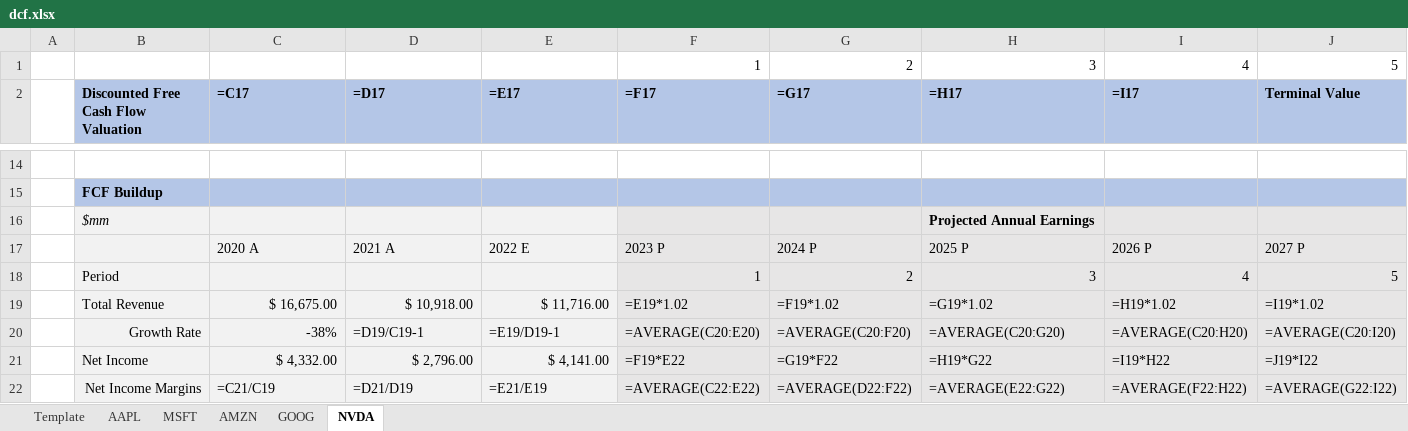
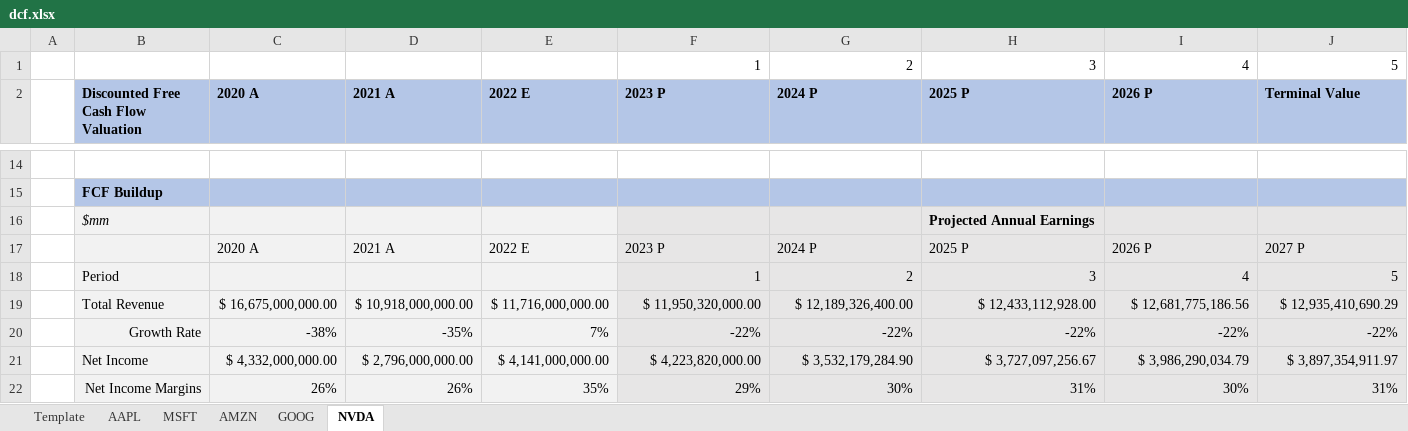
Before and after one commit to larry-lime/pyfinny, an Excel workbook: resources/dcf.xlsx, sheet NVDA, drawn as a sheet; only a part is shown, gaps mark what is left out; values as stored, in another font and other column widths than the file's, no borders; formulas without a stored value are shown as written; the diff covers the shown part only; the diff names each change by its address in the sheet, - before the commit and + after, or states it on an @@ line.

```diff
--- a/resources/dcf.xlsx (sheet NVDA)
+++ b/resources/dcf.xlsx (sheet NVDA)
-C2: =C17
+C2: 2020 A
-D2: =D17
+D2: 2021 A
-E2: =E17
+E2: 2022 E
-F2: =F17
+F2: 2023 P
-G2: =G17
+G2: 2024 P
-H2: =H17
+H2: 2025 P
-I2: =I17
+I2: 2026 P
-C19 (2020 A): $ 16,675.00
+C19 (2020 A): $ 16,675,000,000.00
-D19 (2021 A): $ 10,918.00
+D19 (2021 A): $ 10,918,000,000.00
-E19 (2022 E): $ 11,716.00
+E19 (2022 E): $ 11,716,000,000.00
-F19 (2023 P): =E19*1.02
+F19 (2023 P): $ 11,950,320,000.00
-G19 (2024 P): =F19*1.02
+G19 (2024 P): $ 12,189,326,400.00
-H19 (2025 P): =G19*1.02
+H19 (2025 P): $ 12,433,112,928.00
-I19 (2026 P): =H19*1.02
+I19 (2026 P): $ 12,681,775,186.56
-J19 (Terminal Value): =I19*1.02
+J19 (Terminal Value): $ 12,935,410,690.29
-D20 (2021 A): =D19/C19-1
+D20 (2021 A): -35%
-E20 (2022 E): =E19/D19-1
+E20 (2022 E): 7%
-F20 (2023 P): =AVERAGE(C20:E20)
+F20 (2023 P): -22%
-G20 (2024 P): =AVERAGE(C20:F20)
+G20 (2024 P): -22%
-H20 (2025 P): =AVERAGE(C20:G20)
+H20 (2025 P): -22%
-I20 (2026 P): =AVERAGE(C20:H20)
+I20 (2026 P): -22%
-J20 (Terminal Value): =AVERAGE(C20:I20)
+J20 (Terminal Value): -22%
-C21 (2020 A): $ 4,332.00
+C21 (2020 A): $ 4,332,000,000.00
-D21 (2021 A): $ 2,796.00
+D21 (2021 A): $ 2,796,000,000.00
-E21 (2022 E): $ 4,141.00
+E21 (2022 E): $ 4,141,000,000.00
-F21 (2023 P): =F19*E22
+F21 (2023 P): $ 4,223,820,000.00
-G21 (2024 P): =G19*F22
+G21 (2024 P): $ 3,532,179,284.90
-H21 (2025 P): =H19*G22
+H21 (2025 P): $ 3,727,097,256.67
-I21 (2026 P): =I19*H22
+I21 (2026 P): $ 3,986,290,034.79
-J21 (Terminal Value): =J19*I22
+J21 (Terminal Value): $ 3,897,354,911.97
-C22 (2020 A): =C21/C19
+C22 (2020 A): 26%
-D22 (2021 A): =D21/D19
+D22 (2021 A): 26%
-E22 (2022 E): =E21/E19
+E22 (2022 E): 35%
-F22 (2023 P): =AVERAGE(C22:E22)
+F22 (2023 P): 29%
-G22 (2024 P): =AVERAGE(D22:F22)
+G22 (2024 P): 30%
-H22 (2025 P): =AVERAGE(E22:G22)
+H22 (2025 P): 31%
-I22 (2026 P): =AVERAGE(F22:H22)
+I22 (2026 P): 30%
-J22 (Terminal Value): =AVERAGE(G22:I22)
+J22 (Terminal Value): 31%
```
Also changed, not shown: 1 added row, 1 removed row and 81 edited cells elsewhere in this sheet, sheet Template, sheet AMZN, sheet AAPL, sheet GOOG, sheet MSFT, 1 other file.
